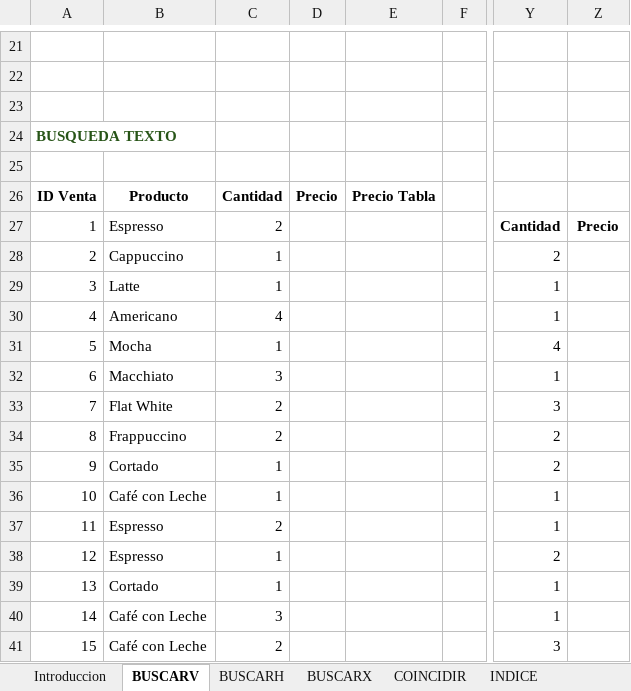
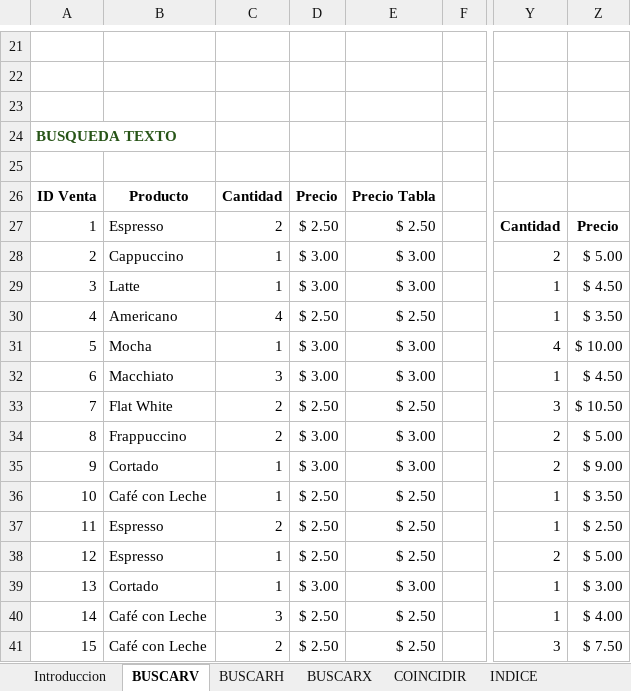
Before and after one commit to Nik-920/CursoExcelCamaraComercio, an Excel workbook: NivelIntermedio/Funciones de Busqueda y Referencia -.xlsx, sheet BUSCARV, drawn as a sheet; only a part is shown, gaps mark what is left out; values as stored, in another font and other column widths than the file's, no borders; charts and pictures and table styles not drawn; the diff covers the shown part only; the diff names each change by its address in the sheet, - before the commit and + after, or states it on an @@ line.

Commit message:
feat: aprendizaje de funciones de búsqueda, referencia y manipulación de datos en Excel Aprendí y practiqué las funciones de búsqueda y referencia en Excel, incluyendo BUSCARV, BUSCARH, BUSCARX, COINCIDIR, ÍNDICE, así como funciones avanzadas para manipulación de datos como AGRUPARPOR, PIVOTARPOR, APILARV, APILARH y TRANSPONER. Completé ejercicios para reforzar el uso práctico de cada una de estas herramientas.

```diff
--- a/NivelIntermedio/Funciones de Busqueda y Referencia -.xlsx (sheet BUSCARV)
+++ b/NivelIntermedio/Funciones de Busqueda y Referencia -.xlsx (sheet BUSCARV)
-D27: (empty)
+D27: $ 2.50
-E27: (empty)
+E27: $ 2.50
-D28:D29: (empty)
+D28:D29: $ 3.00
-E28:E29: (empty)
+E28:E29: $ 3.00
-Z28: (empty)
+Z28: $ 5.00
-Z29: (empty)
+Z29: $ 4.50
-D30: (empty)
+D30: $ 2.50
-E30: (empty)
+E30: $ 2.50
-Z30: (empty)
+Z30: $ 3.50
-D31:D32: (empty)
+D31:D32: $ 3.00
-E31:E32: (empty)
+E31:E32: $ 3.00
-Z31: (empty)
+Z31: $ 10.00
-Z32: (empty)
+Z32: $ 4.50
-D33: (empty)
+D33: $ 2.50
-E33: (empty)
+E33: $ 2.50
-Z33: (empty)
+Z33: $ 10.50
-D34:D35: (empty)
+D34:D35: $ 3.00
-E34:E35: (empty)
+E34:E35: $ 3.00
-Z34: (empty)
+Z34: $ 5.00
-Z35: (empty)
+Z35: $ 9.00
-D36:D38: (empty)
+D36:D38: $ 2.50
-E36:E38: (empty)
+E36:E38: $ 2.50
-Z36: (empty)
+Z36: $ 3.50
-Z37: (empty)
+Z37: $ 2.50
-Z38: (empty)
+Z38: $ 5.00
-D39: (empty)
+D39: $ 3.00
-E39: (empty)
+E39: $ 3.00
-Z39: (empty)
+Z39: $ 3.00
-D40:D41: (empty)
+D40:D41: $ 2.50
-E40:E41: (empty)
+E40:E41: $ 2.50
-Z40: (empty)
+Z40: $ 4.00
-Z41: (empty)
+Z41: $ 7.50
```
Also changed, not shown: 20 removed rows and 24 edited cells elsewhere in this sheet, sheet APILARV, sheet PIVOTARPOR, sheet TRANSPONER, sheet COINCIDIR, sheet APILARH, sheet AGRUPARPOR, 3 more sheets, formulas that keep their value.
